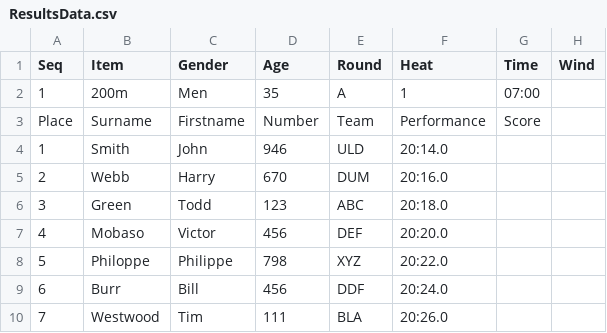
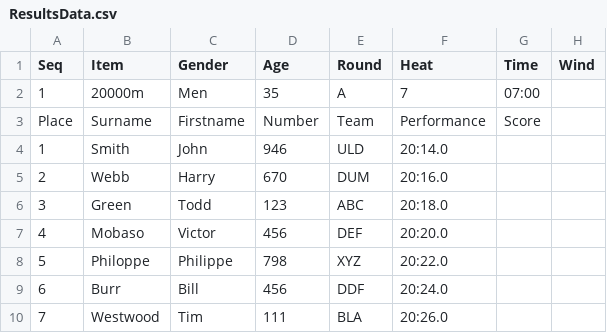
Before and after one commit to stretchinnovation/SCM, a CSV file: PICKUP/ResultsData.csv, drawn as a sheet.

Commit message:
Update ResultsData.csv

```diff
--- a/PICKUP/ResultsData.csv
+++ b/PICKUP/ResultsData.csv
@@ -1,3 +1,3 @@
 Seq,Item,Gender,Age,Round,Heat,Time,Wind
-1,200m ,Men,35,A,1,07:00,
+1,20000m ,Men,35,A,7,07:00,
 Place,Surname,Firstname,Number,Team,Performance,Score,
```
